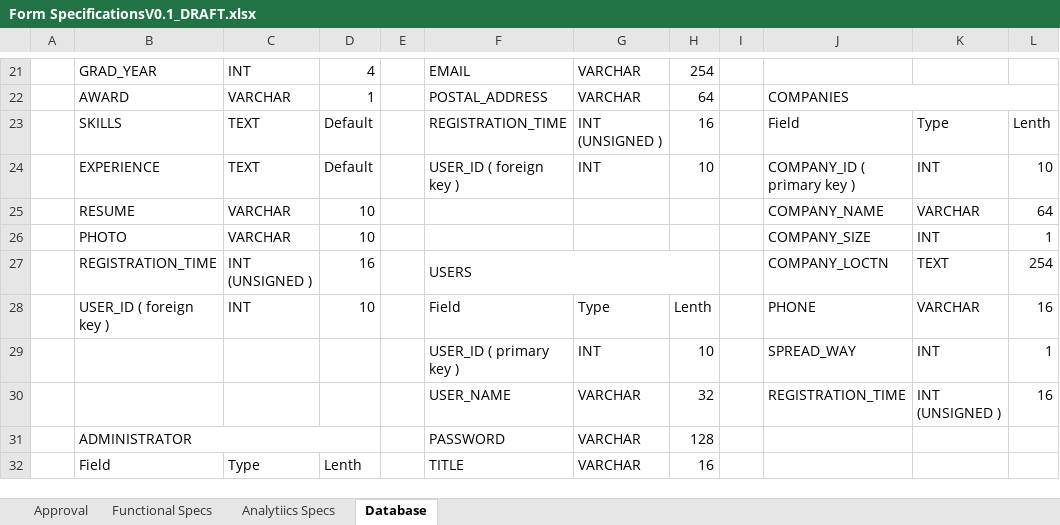
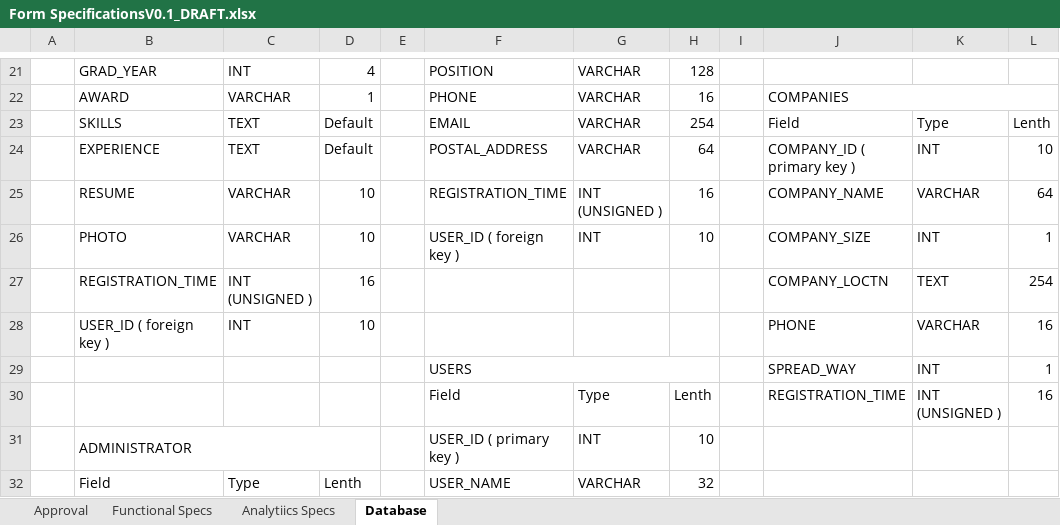
Before and after one commit to FabstechTZ/general, an Excel workbook: Form SpecificationsV0.1_DRAFT.xlsx, sheet Database, drawn as a sheet; only a part is shown, gaps mark what is left out; values as stored, in another font and other column widths than the file's, no cell formats; removed rows and columns are numbered as before the commit, all else as after; the diff covers the shown part only; the diff names each change by its address in the sheet, - before the commit and + after, or states it on an @@ line.

Commit message:
database edition continued

```diff
--- a/Form SpecificationsV0.1_DRAFT.xlsx (sheet Database)
+++ b/Form SpecificationsV0.1_DRAFT.xlsx (sheet Database)
-F21: EMAIL
+F21: POSITION
-H21: 254
+H21: 128
-F22: POSTAL_ADDRESS
+F22: PHONE
-H22: 64
+H22: 16
-F23: REGISTRATION_TIME
+F23: EMAIL
-G23: INT (UNSIGNED )
+G23: VARCHAR
-H23: 16
+H23: 254
-F24: USER_ID ( foreign key )
+F24: POSTAL_ADDRESS
-G24: INT
+G24: VARCHAR
-H24: 10
+H24: 64
-F25: (empty)
+F25: REGISTRATION_TIME
-G25: (empty)
+G25: INT (UNSIGNED )
-H25: (empty)
+H25: 16
-F26: (empty)
+F26: USER_ID ( foreign key )
-G26: (empty)
+G26: INT
-H26: (empty)
+H26: 10
-F27: USERS
+F27: (empty)
-F27:H27 merged
-F28: Field
+F28: (empty)
-G28: Type
+G28: (empty)
-H28: Lenth
+H28: (empty)
-F29: USER_ID ( primary key )
+F29: USERS
+F29:H29 merged
-G29: INT
+G29: (empty)
-H29: 10
+H29: (empty)
-F30: USER_NAME
+F30: Field
-G30: VARCHAR
+G30: Type
-H30: 32
+H30: Lenth
-row 31:  | ADMINISTRATOR |  |  |  | PASSWORD | VARCHAR | 128
+row 31:  | ADMINISTRATOR |  |  |  | USER_ID ( primary key ) | INT | 10
-F32: TITLE
+F32: USER_NAME
-H32: 16
+H32: 32
```
Also changed, not shown: 4 added rows, 2 removed rows, 47 edited cells and merged cells elsewhere in this sheet, sheet Analytiics Specs, cell formats.
